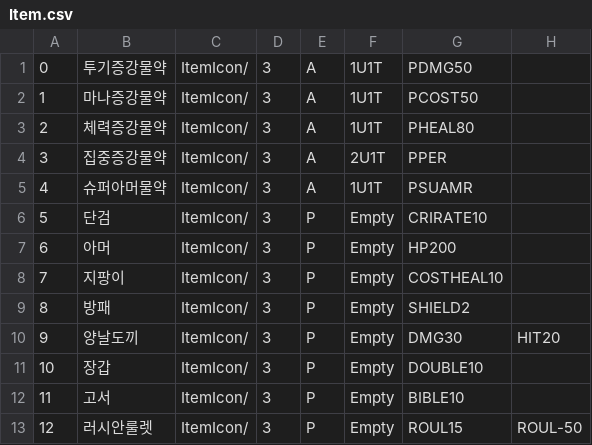
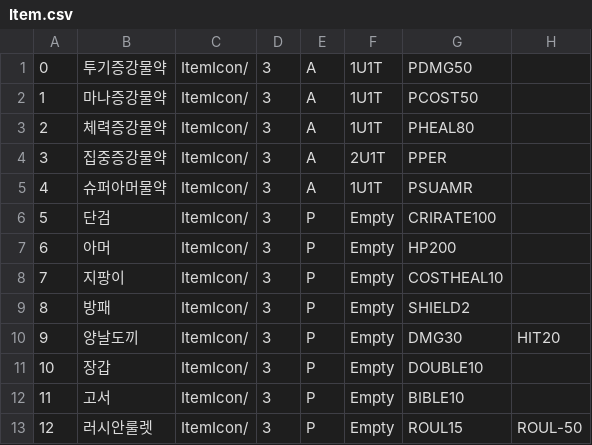
Before and after one commit to JanganCircles/MindCounter, a CSV file: Assets/Resources/Item.csv, drawn as a sheet; only a part is shown.

Commit message:
아이템CSV 단검변경

```diff
--- a/Assets/Resources/Item.csv
+++ b/Assets/Resources/Item.csv
@@ -5,3 +5,3 @@
 4,슈퍼아머물약,ItemIcon/,3,A,1U1T,PSUAMR,
-5,단검,ItemIcon/,3,P,Empty,CRIRATE10,
+5,단검,ItemIcon/,3,P,Empty,CRIRATE100,
 6,아머,ItemIcon/,3,P,Empty,HP200,
```
